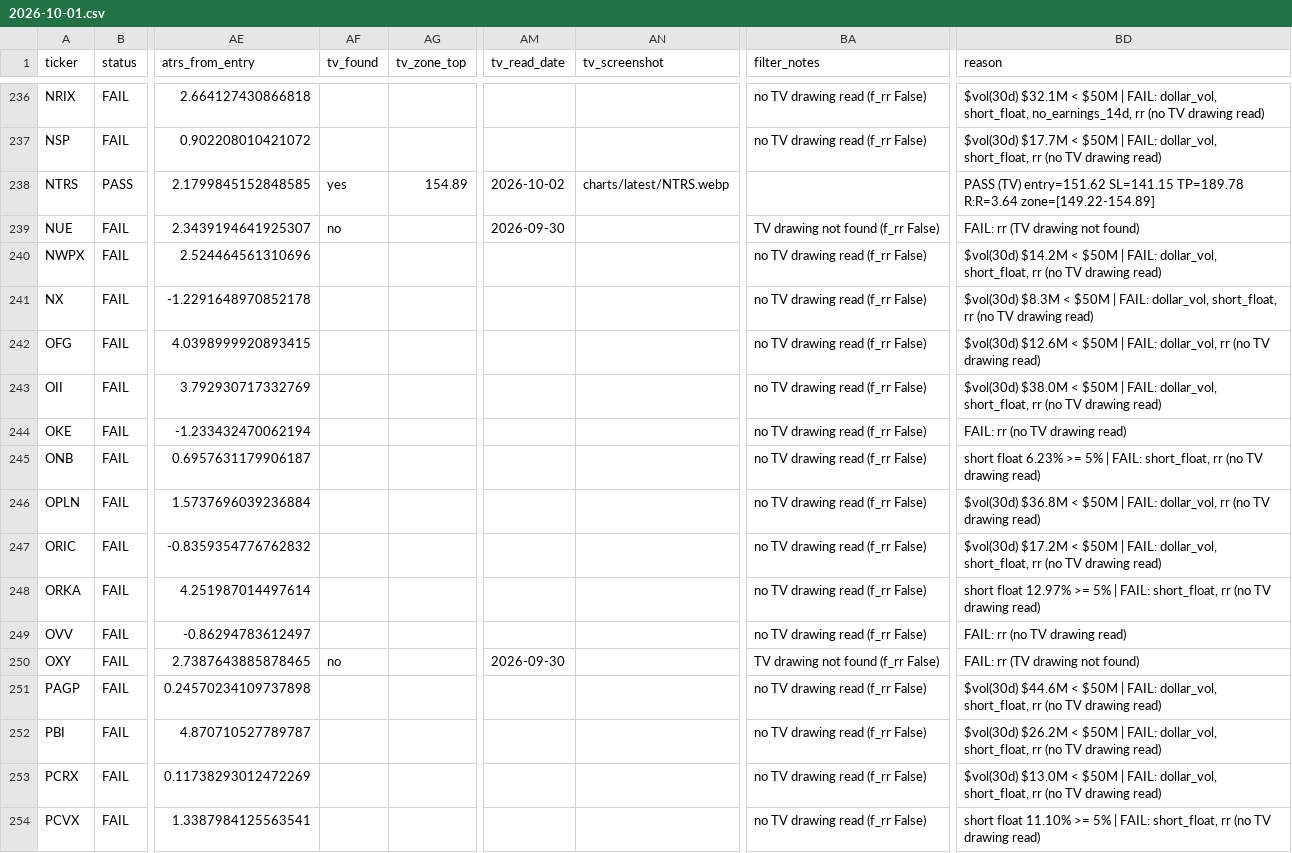
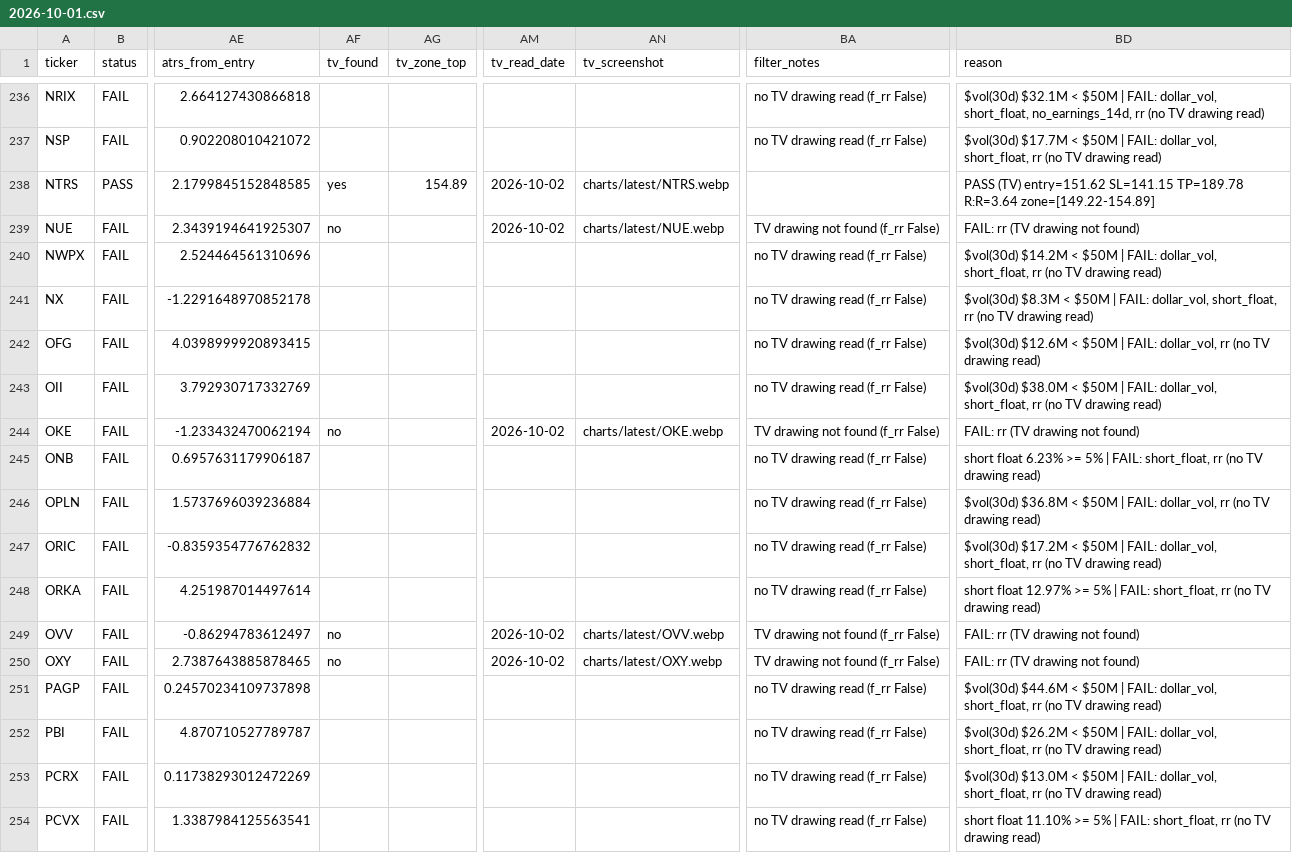
Before and after one commit to azran4u/stock-retest-scanner, a CSV file: historical-reports/2026-10-01.csv, drawn as a sheet; only a part is shown, gaps mark what is left out; the diff covers the shown part only; the diff names each change by its address in the sheet, - before the commit and + after, or states it on an @@ line.

Commit message:
nightly TV drawings 2026-10-01 batch 6/7

```diff
--- a/historical-reports/2026-10-01.csv
+++ b/historical-reports/2026-10-01.csv
-AM239 (tv_read_date): 2026-09-30
+AM239 (tv_read_date): 2026-10-02
-AN239 (tv_screenshot): (empty)
+AN239 (tv_screenshot): charts/latest/NUE.webp
-AF244 (tv_found): (empty)
+AF244 (tv_found): no
-AM244 (tv_read_date): (empty)
+AM244 (tv_read_date): 2026-10-02
-AN244 (tv_screenshot): (empty)
+AN244 (tv_screenshot): charts/latest/OKE.webp
-BA244 (filter_notes): no TV drawing read (f_rr False)
+BA244 (filter_notes): TV drawing not found (f_rr False)
-BD244 (reason): FAIL: rr (no TV drawing read)
+BD244 (reason): FAIL: rr (TV drawing not found)
-AF249 (tv_found): (empty)
+AF249 (tv_found): no
-AM249 (tv_read_date): (empty)
+AM249 (tv_read_date): 2026-10-02
-AN249 (tv_screenshot): (empty)
+AN249 (tv_screenshot): charts/latest/OVV.webp
-BA249 (filter_notes): no TV drawing read (f_rr False)
+BA249 (filter_notes): TV drawing not found (f_rr False)
-BD249 (reason): FAIL: rr (no TV drawing read)
+BD249 (reason): FAIL: rr (TV drawing not found)
-AM250 (tv_read_date): 2026-09-30
+AM250 (tv_read_date): 2026-10-02
-AN250 (tv_screenshot): (empty)
+AN250 (tv_screenshot): charts/latest/OXY.webp
```
Also changed, not shown: 71 edited cells elsewhere in this file, historical-reports/latest.csv, 14 other files.
